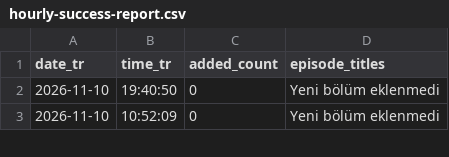
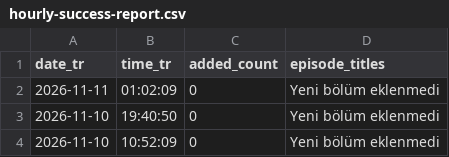
Before and after one commit to kuafor41/radioshows-podcast, a CSV file: data/hourly-success-report.csv, drawn as a sheet; only a part is shown.

```diff
--- a/data/hourly-success-report.csv
+++ b/data/hourly-success-report.csv
@@ -1,2 +1,3 @@
 date_tr,time_tr,added_count,episode_titles
+2026-11-11,01:02:09,0,Yeni bölüm eklenmedi
 2026-11-10,19:40:50,0,Yeni bölüm eklenmedi
```
Also changed, not shown: data/retry-queue.csv, data/run-report.csv, 8 other files.
